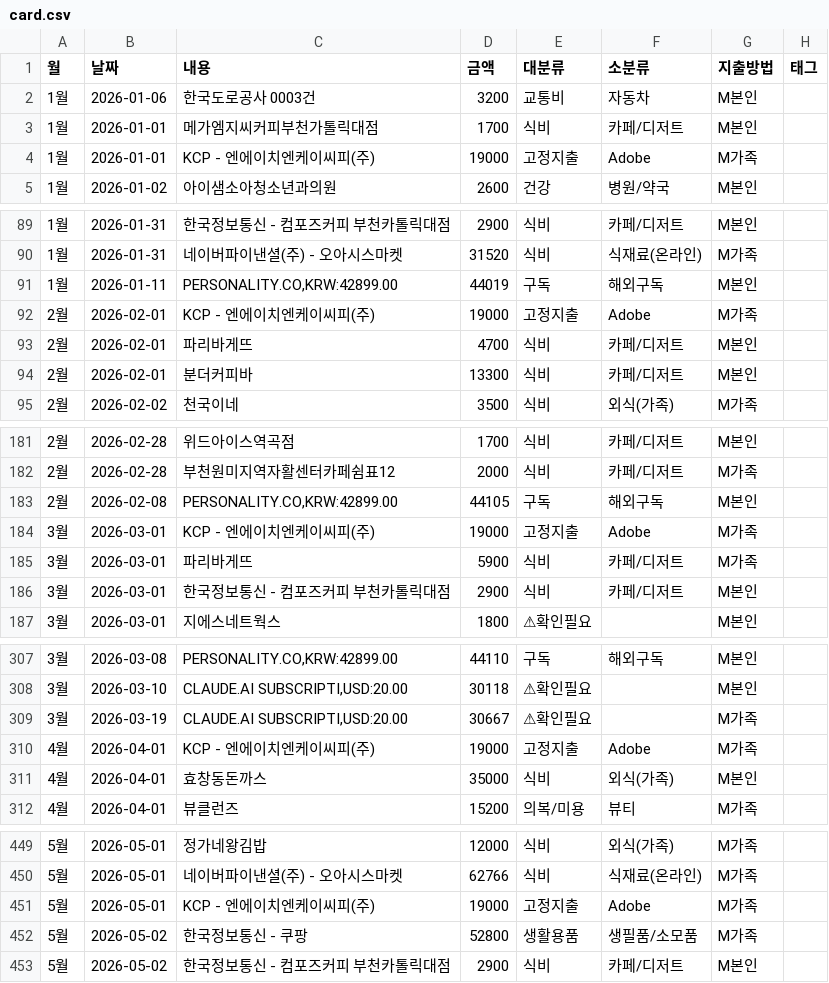
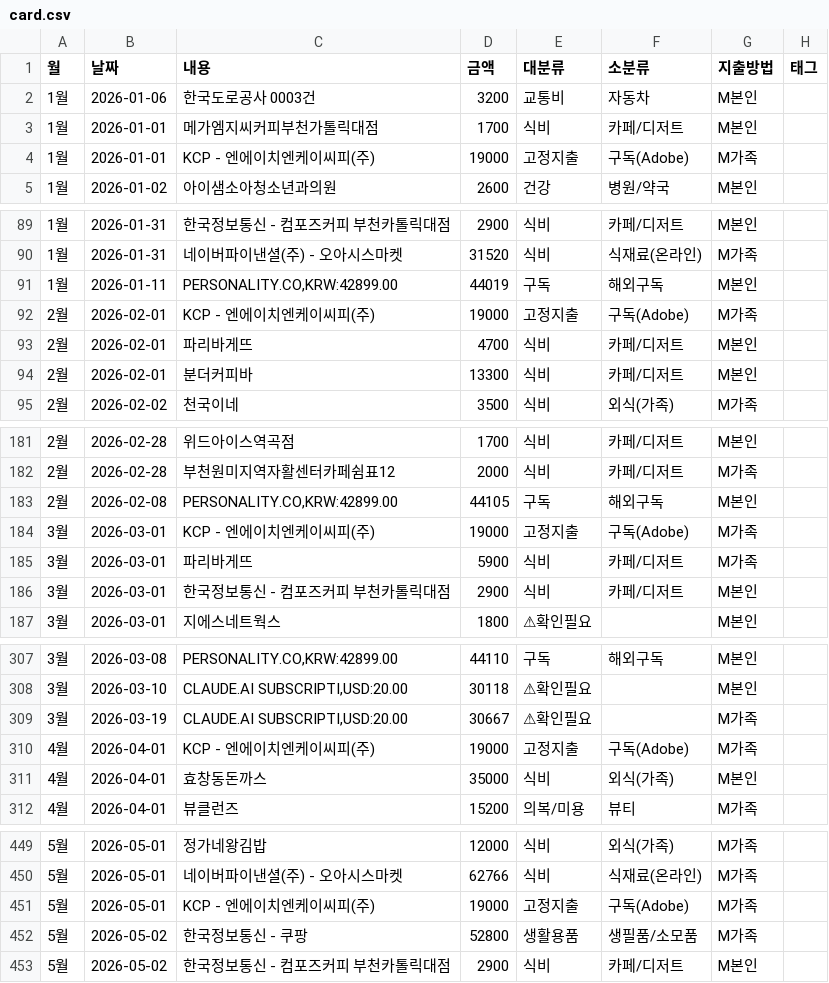
Before and after one commit to vooyard-ship/budget-dashboard, a CSV file: data/card.csv, drawn as a sheet; only a part is shown, gaps mark what is left out; the diff covers the shown part only; the diff names each change by its address in the sheet, - before the commit and + after, or states it on an @@ line.

```diff
--- a/data/card.csv
+++ b/data/card.csv
-F4 (소분류): Adobe
+F4 (소분류): 구독(Adobe)
-F92 (소분류): Adobe
+F92 (소분류): 구독(Adobe)
-F184 (소분류): Adobe
+F184 (소분류): 구독(Adobe)
-F310 (소분류): Adobe
+F310 (소분류): 구독(Adobe)
-F451 (소분류): Adobe
+F451 (소분류): 구독(Adobe)
```
Also changed, not shown: 1 edited cell elsewhere in this file.
